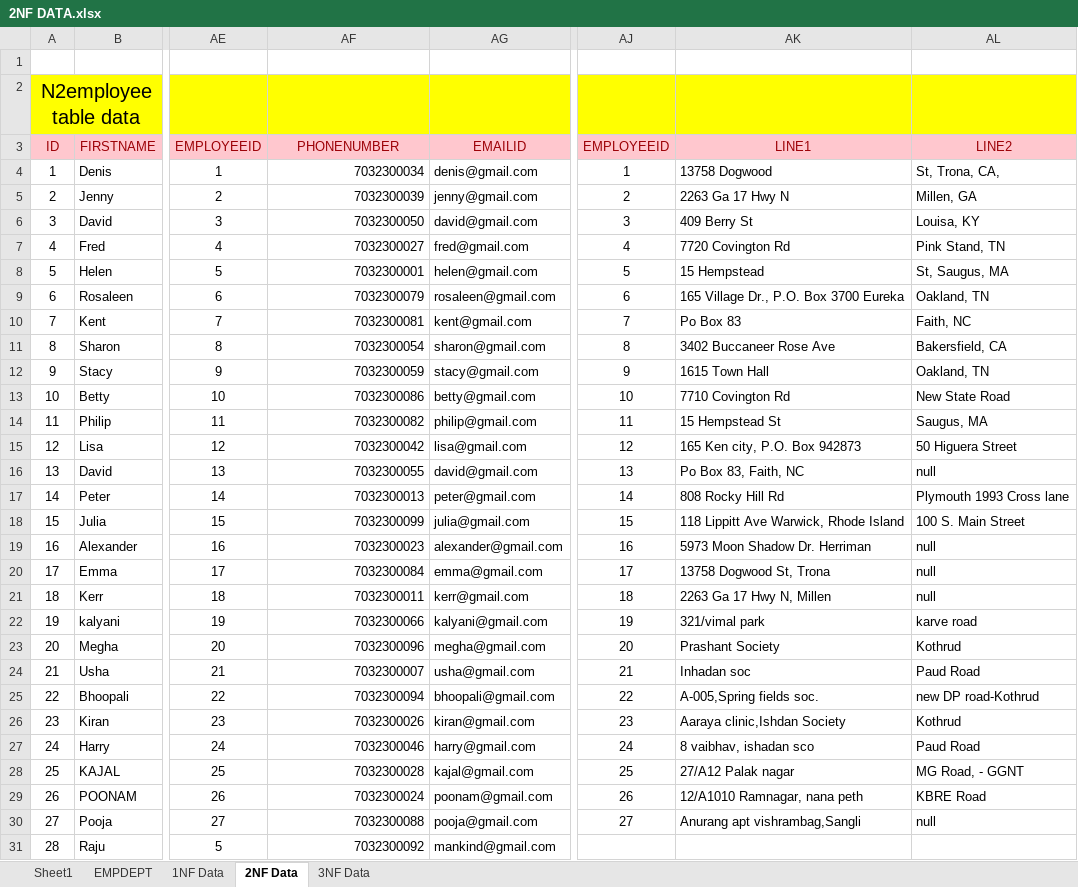
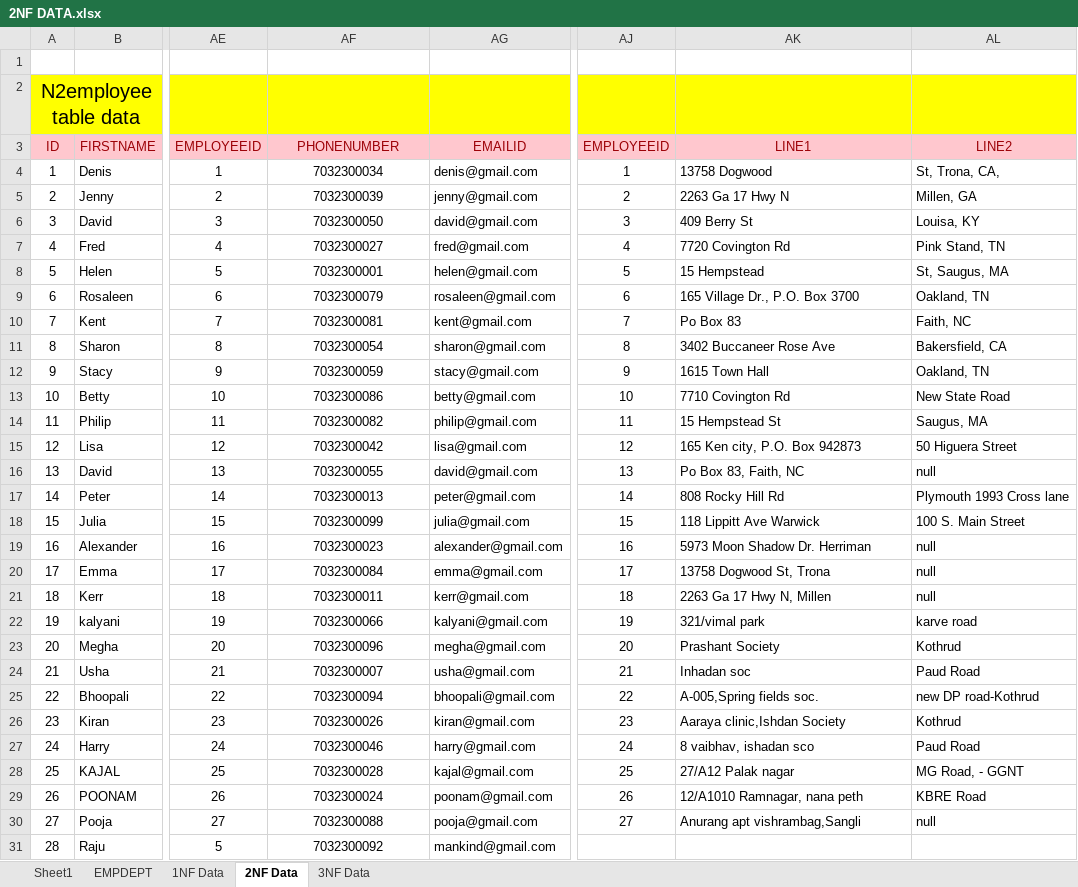
Before and after one commit to SaleelAssignment/assignment, an Excel workbook: Saleel Tables/Assignments/2NF DATA.xlsx, sheet 2NF Data, drawn as a sheet; only a part is shown, gaps mark what is left out; values as stored, in another font and other column widths than the file's, no borders; the diff covers the shown part only; the diff names each change by its address in the sheet, - before the commit and + after, or states it on an @@ line.

```diff
--- a/Saleel Tables/Assignments/2NF DATA.xlsx (sheet 2NF Data)
+++ b/Saleel Tables/Assignments/2NF DATA.xlsx (sheet 2NF Data)
-AF4:AF31 alignment: right
+AF4:AF31 alignment: center
-AK9: 165 Village Dr., P.O. Box 3700 Eureka
+AK9: 165 Village Dr., P.O. Box 3700
-AK18: 118 Lippitt Ave Warwick, Rhode Island
+AK18: 118 Lippitt Ave Warwick
```
Also changed, not shown: cell formats elsewhere in this sheet, sheet 1NF Data, 4 other files.
